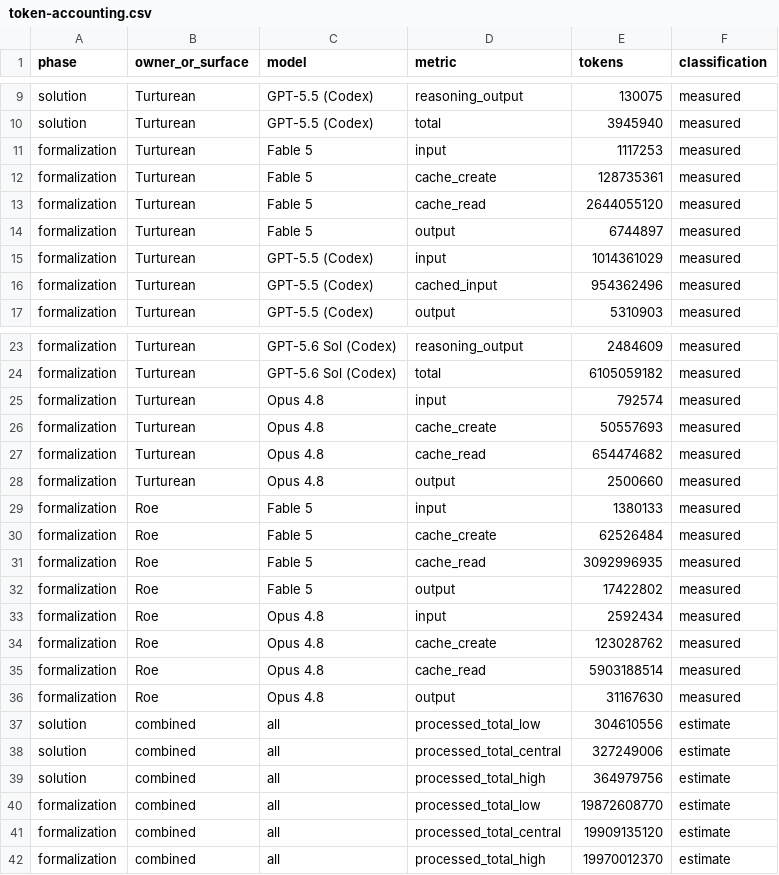
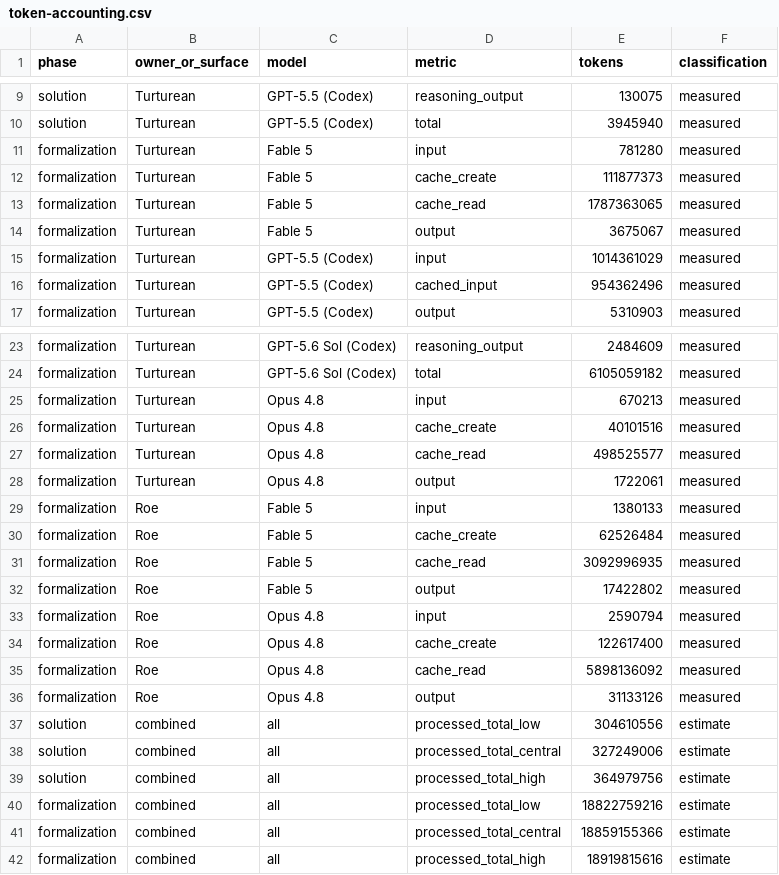
Before and after one commit to roed-math/gq2-test, a CSV file: development/methods/token-accounting.csv, drawn as a sheet; only a part is shown, gaps mark what is left out.

```diff
--- a/development/methods/token-accounting.csv
+++ b/development/methods/token-accounting.csv
@@ -10,6 +10,6 @@ solution,Turturean,GPT-5.5 (Codex),reasoning_output,130075,measured
 solution,Turturean,GPT-5.5 (Codex),total,3945940,measured
-formalization,Turturean,Fable 5,input,1117253,measured
-formalization,Turturean,Fable 5,cache_create,128735361,measured
-formalization,Turturean,Fable 5,cache_read,2644055120,measured
-formalization,Turturean,Fable 5,output,6744897,measured
+formalization,Turturean,Fable 5,input,781280,measured
+formalization,Turturean,Fable 5,cache_create,111877373,measured
+formalization,Turturean,Fable 5,cache_read,1787363065,measured
+formalization,Turturean,Fable 5,output,3675067,measured
 formalization,Turturean,GPT-5.5 (Codex),input,1014361029,measured
@@ -24,6 +24,6 @@ formalization,Turturean,GPT-5.6 Sol (Codex),reasoning_output,2484609,measured
 formalization,Turturean,GPT-5.6 Sol (Codex),total,6105059182,measured
-formalization,Turturean,Opus 4.8,input,792574,measured
-formalization,Turturean,Opus 4.8,cache_create,50557693,measured
-formalization,Turturean,Opus 4.8,cache_read,654474682,measured
-formalization,Turturean,Opus 4.8,output,2500660,measured
+formalization,Turturean,Opus 4.8,input,670213,measured
+formalization,Turturean,Opus 4.8,cache_create,40101516,measured
+formalization,Turturean,Opus 4.8,cache_read,498525577,measured
+formalization,Turturean,Opus 4.8,output,1722061,measured
 formalization,Roe,Fable 5,input,1380133,measured
@@ -32,6 +32,6 @@ formalization,Roe,Fable 5,cache_read,3092996935,measured
 formalization,Roe,Fable 5,output,17422802,measured
-formalization,Roe,Opus 4.8,input,2592434,measured
-formalization,Roe,Opus 4.8,cache_create,123028762,measured
-formalization,Roe,Opus 4.8,cache_read,5903188514,measured
-formalization,Roe,Opus 4.8,output,31167630,measured
+formalization,Roe,Opus 4.8,input,2590794,measured
+formalization,Roe,Opus 4.8,cache_create,122617400,measured
+formalization,Roe,Opus 4.8,cache_read,5898136092,measured
+formalization,Roe,Opus 4.8,output,31133126,measured
 solution,combined,all,processed_total_low,304610556,estimate
@@ -39,4 +39,4 @@ solution,combined,all,processed_total_central,327249006,estimate
 solution,combined,all,processed_total_high,364979756,estimate
-formalization,combined,all,processed_total_low,19872608770,estimate
-formalization,combined,all,processed_total_central,19909135120,estimate
-formalization,combined,all,processed_total_high,19970012370,estimate
+formalization,combined,all,processed_total_low,18822759216,estimate
+formalization,combined,all,processed_total_central,18859155366,estimate
+formalization,combined,all,processed_total_high,18919815616,estimate
```
Also changed, not shown: 52 other files.
